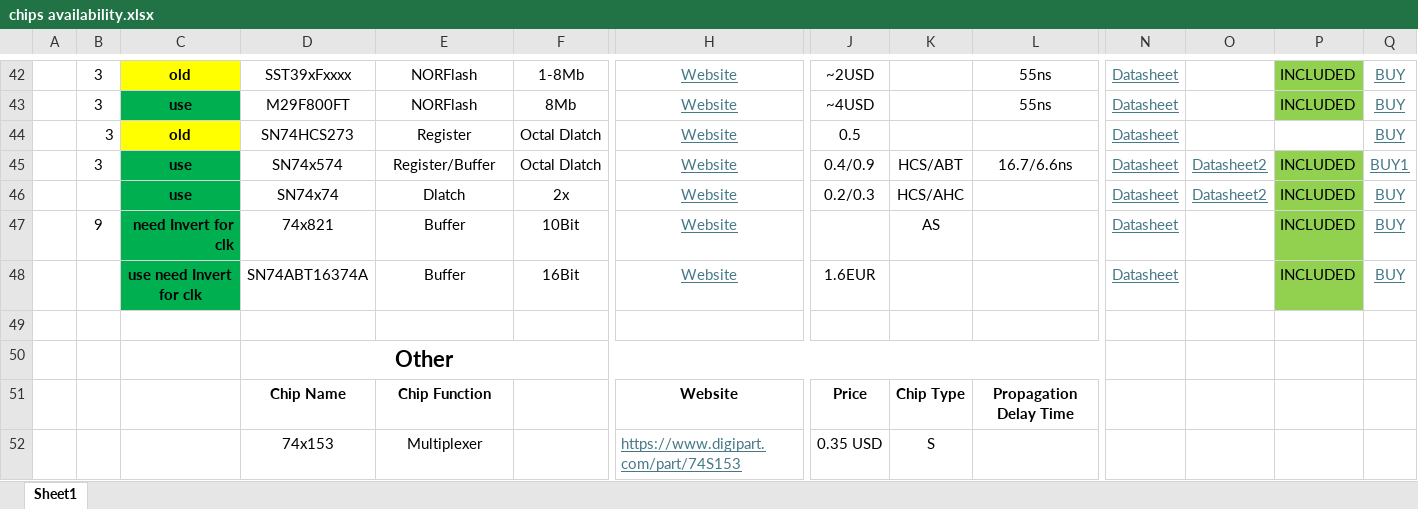
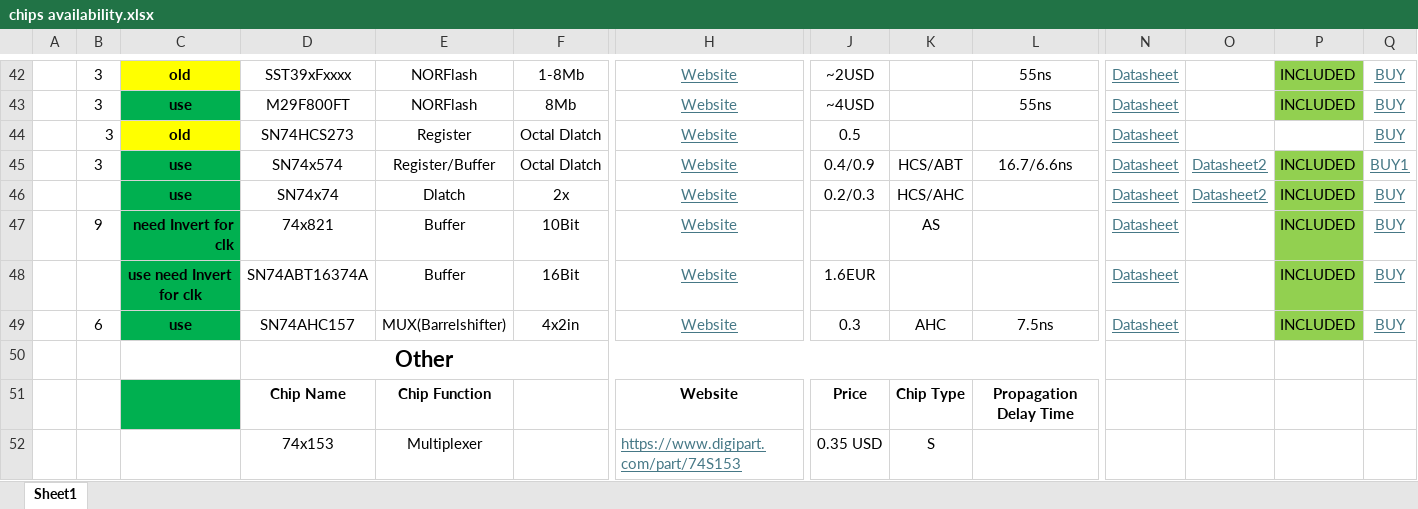
Before and after one commit to SSCsimsi/8Bit_Computer, an Excel workbook: 8Bit Computer ver2.0/excel/chips availability.xlsx, sheet Sheet1, drawn as a sheet; only a part is shown, gaps mark what is left out; values as stored, in another font and other column widths than the file's, no borders; charts and pictures not drawn; rows hold the shown columns only; the diff names each change by its address in the sheet, - before the commit and + after, or states it on an @@ line.

Commit message:
parts, Kicad
parts:
added MUX 157 for BarrelShiftReg
Kicad:
began with BarrelShiftRegister

```diff
--- a/8Bit Computer ver2.0/excel/chips availability.xlsx (sheet Sheet1)
+++ b/8Bit Computer ver2.0/excel/chips availability.xlsx (sheet Sheet1)
-row 49: (empty)
+row 49:  | 6 | use | SN74AHC157 | MUX(Barrelshifter) | 4x2in | Website | 0.3 | AHC | 7.5ns | Datasheet |  | INCLUDED | BUY
-C49 fill: none
+C49 fill: #00B050
-P49 fill: none
+P49 fill: #92D050
-C51 fill: none
+C51 fill: #00B050
```
Also changed, not shown: 8 other files.
